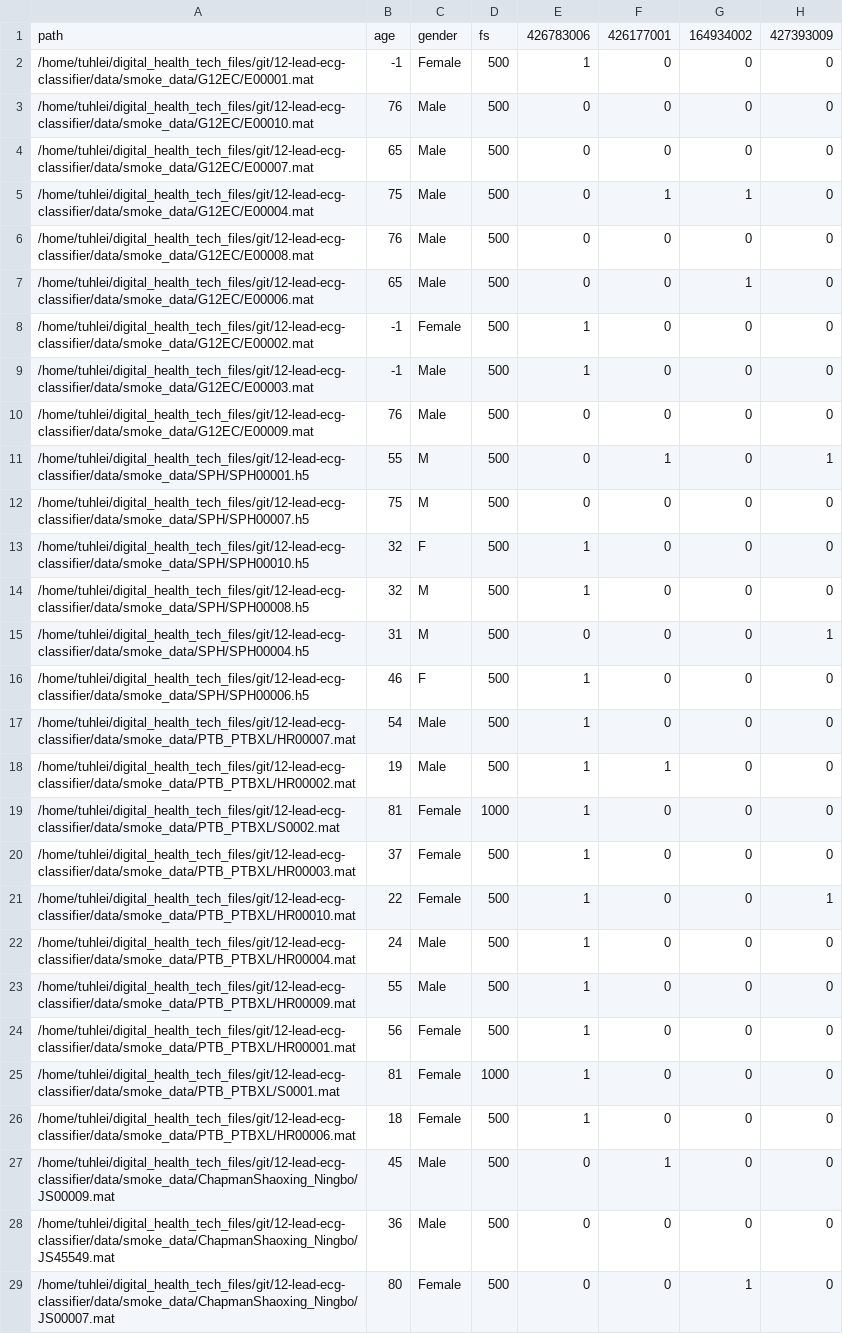
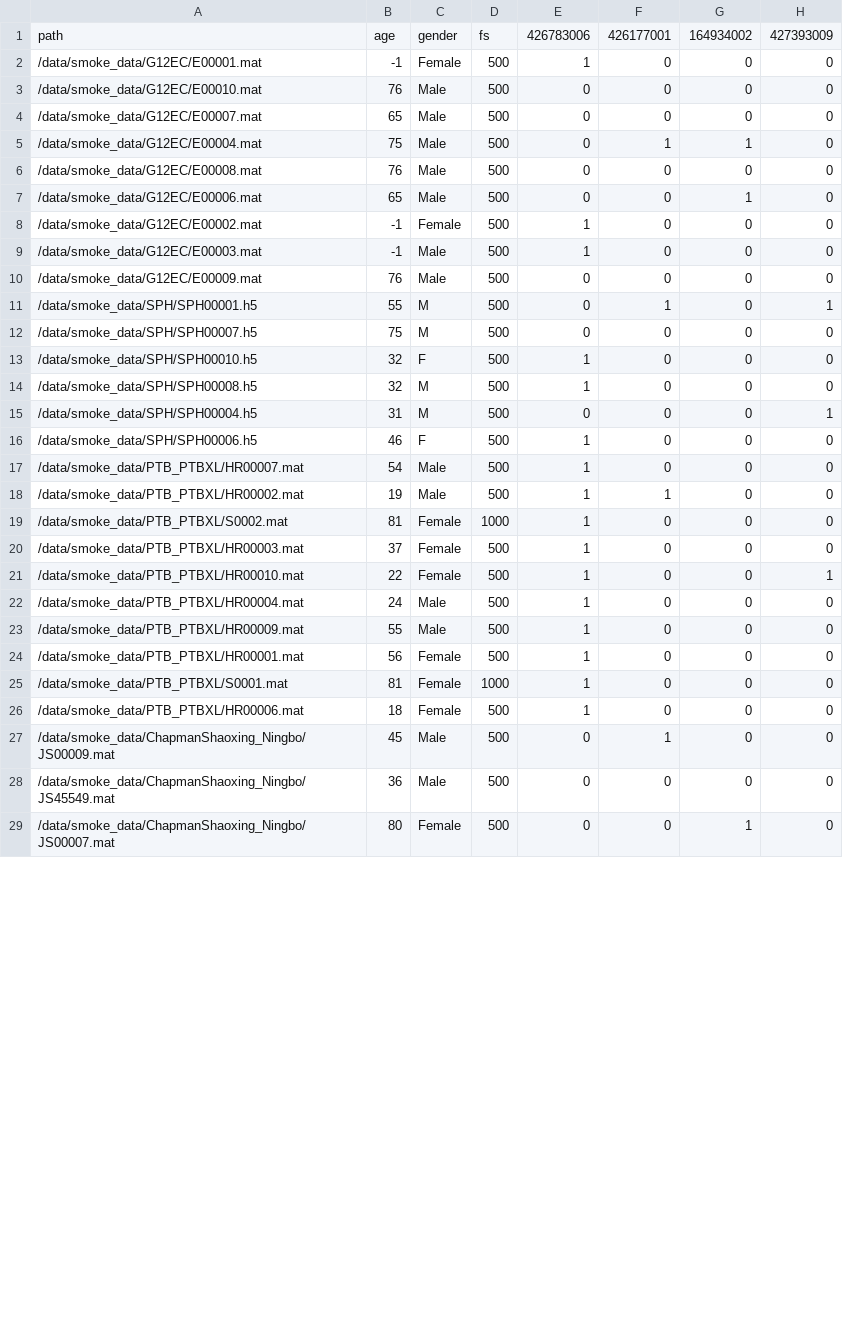
Before and after one commit to tuijalei/12-lead-ecg-classifier, a CSV file: data/split_csvs/stratified_smoke/train_split_1_3.csv, drawn as a sheet; only a part is shown; the diff covers the shown part only; the diff names each change by its address in the sheet, - before the commit and + after, or states it on an @@ line.

```diff
--- a/data/split_csvs/stratified_smoke/train_split_1_3.csv
+++ b/data/split_csvs/stratified_smoke/train_split_1_3.csv
-A2: /home/tuhlei/digital_health_tech_files/git/12-lead-ecg-classifier/data/smoke_data/G12EC/E00001.mat
+A2: /data/smoke_data/G12EC/E00001.mat
-A3: /home/tuhlei/digital_health_tech_files/git/12-lead-ecg-classifier/data/smoke_data/G12EC/E00010.mat
+A3: /data/smoke_data/G12EC/E00010.mat
-A4: /home/tuhlei/digital_health_tech_files/git/12-lead-ecg-classifier/data/smoke_data/G12EC/E00007.mat
+A4: /data/smoke_data/G12EC/E00007.mat
-A5: /home/tuhlei/digital_health_tech_files/git/12-lead-ecg-classifier/data/smoke_data/G12EC/E00004.mat
+A5: /data/smoke_data/G12EC/E00004.mat
-A6: /home/tuhlei/digital_health_tech_files/git/12-lead-ecg-classifier/data/smoke_data/G12EC/E00008.mat
+A6: /data/smoke_data/G12EC/E00008.mat
-A7: /home/tuhlei/digital_health_tech_files/git/12-lead-ecg-classifier/data/smoke_data/G12EC/E00006.mat
+A7: /data/smoke_data/G12EC/E00006.mat
-A8: /home/tuhlei/digital_health_tech_files/git/12-lead-ecg-classifier/data/smoke_data/G12EC/E00002.mat
+A8: /data/smoke_data/G12EC/E00002.mat
-A9: /home/tuhlei/digital_health_tech_files/git/12-lead-ecg-classifier/data/smoke_data/G12EC/E00003.mat
+A9: /data/smoke_data/G12EC/E00003.mat
-A10: /home/tuhlei/digital_health_tech_files/git/12-lead-ecg-classifier/data/smoke_data/G12EC/E00009.mat
+A10: /data/smoke_data/G12EC/E00009.mat
-A11: /home/tuhlei/digital_health_tech_files/git/12-lead-ecg-classifier/data/smoke_data/SPH/SPH00001.h5
+A11: /data/smoke_data/SPH/SPH00001.h5
-A12: /home/tuhlei/digital_health_tech_files/git/12-lead-ecg-classifier/data/smoke_data/SPH/SPH00007.h5
+A12: /data/smoke_data/SPH/SPH00007.h5
-A13: /home/tuhlei/digital_health_tech_files/git/12-lead-ecg-classifier/data/smoke_data/SPH/SPH00010.h5
+A13: /data/smoke_data/SPH/SPH00010.h5
-A14: /home/tuhlei/digital_health_tech_files/git/12-lead-ecg-classifier/data/smoke_data/SPH/SPH00008.h5
+A14: /data/smoke_data/SPH/SPH00008.h5
-A15: /home/tuhlei/digital_health_tech_files/git/12-lead-ecg-classifier/data/smoke_data/SPH/SPH00004.h5
+A15: /data/smoke_data/SPH/SPH00004.h5
-A16: /home/tuhlei/digital_health_tech_files/git/12-lead-ecg-classifier/data/smoke_data/SPH/SPH00006.h5
+A16: /data/smoke_data/SPH/SPH00006.h5
-A17: /home/tuhlei/digital_health_tech_files/git/12-lead-ecg-classifier/data/smoke_data/PTB_PTBXL/HR00007.mat
+A17: /data/smoke_data/PTB_PTBXL/HR00007.mat
-A18: /home/tuhlei/digital_health_tech_files/git/12-lead-ecg-classifier/data/smoke_data/PTB_PTBXL/HR00002.mat
+A18: /data/smoke_data/PTB_PTBXL/HR00002.mat
-A19: /home/tuhlei/digital_health_tech_files/git/12-lead-ecg-classifier/data/smoke_data/PTB_PTBXL/S0002.mat
+A19: /data/smoke_data/PTB_PTBXL/S0002.mat
-A20: /home/tuhlei/digital_health_tech_files/git/12-lead-ecg-classifier/data/smoke_data/PTB_PTBXL/HR00003.mat
+A20: /data/smoke_data/PTB_PTBXL/HR00003.mat
-A21: /home/tuhlei/digital_health_tech_files/git/12-lead-ecg-classifier/data/smoke_data/PTB_PTBXL/HR00010.mat
+A21: /data/smoke_data/PTB_PTBXL/HR00010.mat
-A22: /home/tuhlei/digital_health_tech_files/git/12-lead-ecg-classifier/data/smoke_data/PTB_PTBXL/HR00004.mat
+A22: /data/smoke_data/PTB_PTBXL/HR00004.mat
-A23: /home/tuhlei/digital_health_tech_files/git/12-lead-ecg-classifier/data/smoke_data/PTB_PTBXL/HR00009.mat
+A23: /data/smoke_data/PTB_PTBXL/HR00009.mat
-A24: /home/tuhlei/digital_health_tech_files/git/12-lead-ecg-classifier/data/smoke_data/PTB_PTBXL/HR00001.mat
+A24: /data/smoke_data/PTB_PTBXL/HR00001.mat
-A25: /home/tuhlei/digital_health_tech_files/git/12-lead-ecg-classifier/data/smoke_data/PTB_PTBXL/S0001.mat
+A25: /data/smoke_data/PTB_PTBXL/S0001.mat
-A26: /home/tuhlei/digital_health_tech_files/git/12-lead-ecg-classifier/data/smoke_data/PTB_PTBXL/HR00006.mat
+A26: /data/smoke_data/PTB_PTBXL/HR00006.mat
-A27: /home/tuhlei/digital_health_tech_files/git/12-lead-ecg-classifier/data/smoke_data/ChapmanShaoxing_Ningbo/JS00009.mat
+A27: /data/smoke_data/ChapmanShaoxing_Ningbo/JS00009.mat
-A28: /home/tuhlei/digital_health_tech_files/git/12-lead-ecg-classifier/data/smoke_data/ChapmanShaoxing_Ningbo/JS45549.mat
+A28: /data/smoke_data/ChapmanShaoxing_Ningbo/JS45549.mat
-A29: /home/tuhlei/digital_health_tech_files/git/12-lead-ecg-classifier/data/smoke_data/ChapmanShaoxing_Ningbo/JS00007.mat
+A29: /data/smoke_data/ChapmanShaoxing_Ningbo/JS00007.mat
```
Also changed, not shown: 6 edited cells elsewhere in this file, data/split_csvs/stratified_smoke/train_split_1_1.csv, data/split_csvs/stratified_smoke/train_split_1_2.csv, 6 other files.
